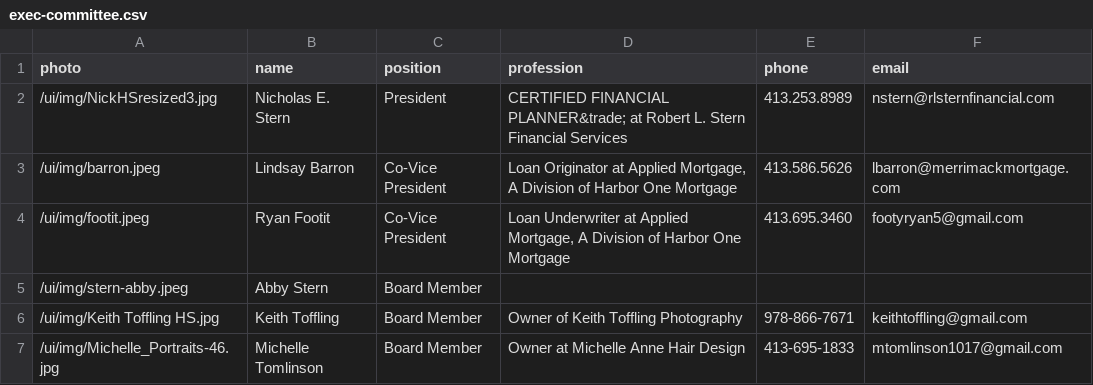
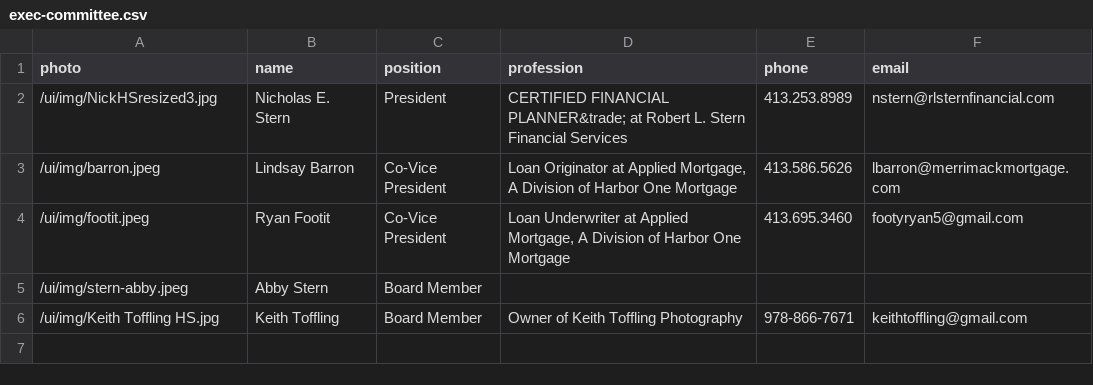
Before and after one commit to clearbold/ayp, a CSV file: _data/exec-committee.csv, drawn as a sheet; the diff names each change by its address in the sheet, - before the commit and + after, or states it on an @@ line.

Commit message:
Update exec-committee.csv

```diff
--- a/_data/exec-committee.csv
+++ b/_data/exec-committee.csv
-row 7: /ui/img/Michelle_Portraits-46.jpg | Michelle Tomlinson | Board Member | Owner at Michelle Anne Hair Design | 413-695-1833 | mtomlinson1017@gmail.com
```
